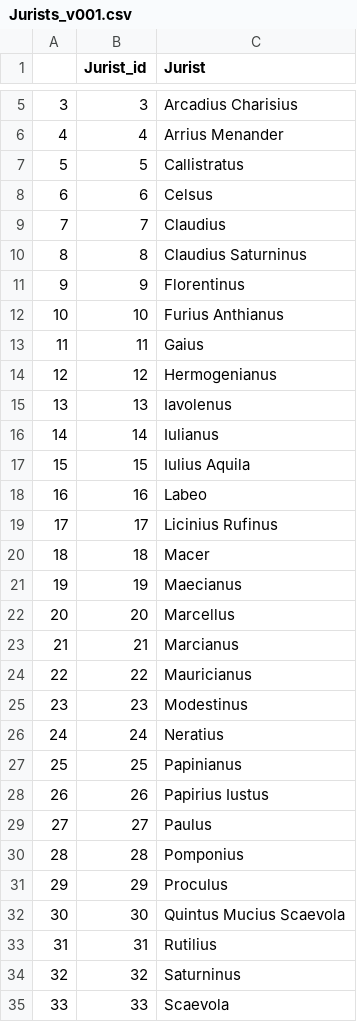
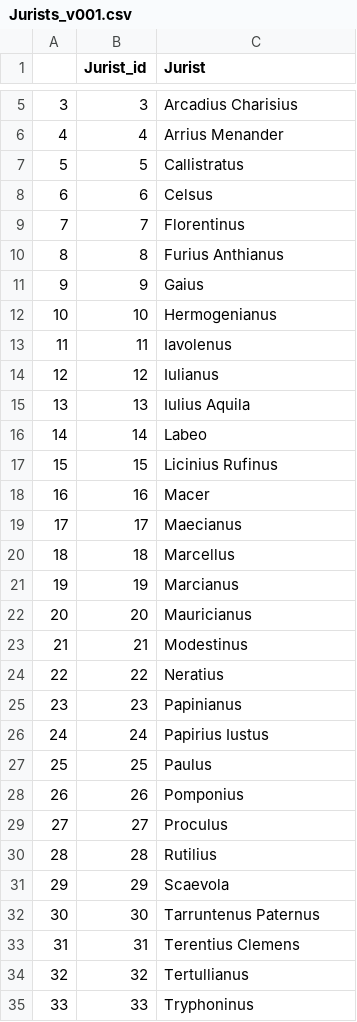
Before and after one commit to mribary/pyDigest, a CSV file: output/Jurists_v001.csv, drawn as a sheet; only a part is shown, gaps mark what is left out; the diff covers the shown part only.

Commit message:
Update to Jurists and Ddf dataframes

```diff
--- a/output/Jurists_v001.csv
+++ b/output/Jurists_v001.csv
@@ -8,28 +8,28 @@
 6,6,Celsus
-7,7,Claudius
-8,8,Claudius Saturninus
-9,9,Florentinus
-10,10,Furius Anthianus
-11,11,Gaius
-12,12,Hermogenianus
-13,13,Iavolenus
-14,14,Iulianus
-15,15,Iulius Aquila
-16,16,Labeo
-17,17,Licinius Rufinus
-18,18,Macer
-19,19,Maecianus
-20,20,Marcellus
-21,21,Marcianus
-22,22,Mauricianus
-23,23,Modestinus
-24,24,Neratius
-25,25,Papinianus
-26,26,Papirius Iustus
-27,27,Paulus
-28,28,Pomponius
-29,29,Proculus
-30,30,Quintus Mucius Scaevola
-31,31,Rutilius
-32,32,Saturninus
-33,33,Scaevola
+7,7,Florentinus
+8,8,Furius Anthianus
+9,9,Gaius
+10,10,Hermogenianus
+11,11,Iavolenus
+12,12,Iulianus
+13,13,Iulius Aquila
+14,14,Labeo
+15,15,Licinius Rufinus
+16,16,Macer
+17,17,Maecianus
+18,18,Marcellus
+19,19,Marcianus
+20,20,Mauricianus
+21,21,Modestinus
+22,22,Neratius
+23,23,Papinianus
+24,24,Papirius Iustus
+25,25,Paulus
+26,26,Pomponius
+27,27,Proculus
+28,28,Rutilius
+29,29,Scaevola
+30,30,Tarruntenus Paternus
+31,31,Terentius Clemens
+32,32,Tertullianus
+33,33,Tryphoninus
```
Also changed, not shown: 5 removed rows and 3 edited cells elsewhere in this file, 5 other files.
